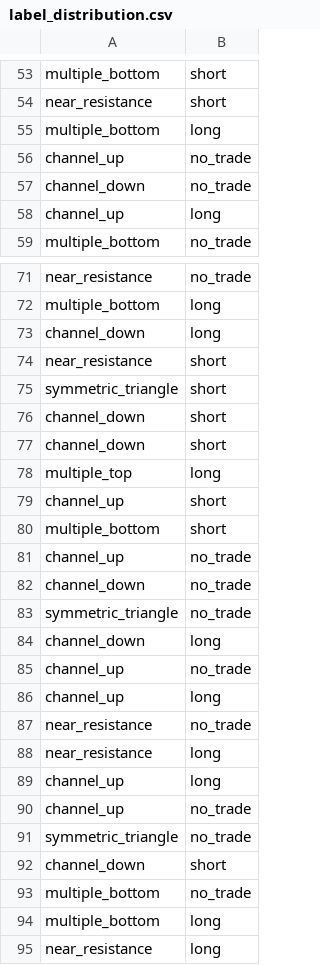
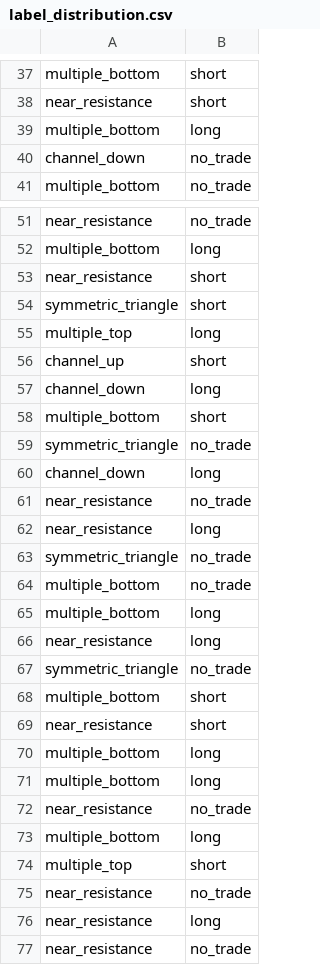
Before and after one commit to zaetae/regime-aware-ml-trading, a CSV file: regime-aware-ml-trading/outputs/label_distribution.csv, drawn as a sheet; only a part is shown, gaps mark what is left out; the shorter side is filled out with more unchanged rows; the diff covers the shown part only.

```diff
--- a/regime-aware-ml-trading/outputs/label_distribution.csv
+++ b/regime-aware-ml-trading/outputs/label_distribution.csv
@@ -55,5 +39,3 @@ near_resistance,short
 multiple_bottom,long
-channel_up,no_trade
 channel_down,no_trade
-channel_up,long
 multiple_bottom,no_trade
@@ -72,22 +52,13 @@ near_resistance,no_trade
 multiple_bottom,long
-channel_down,long
 near_resistance,short
 symmetric_triangle,short
-channel_down,short
-channel_down,short
 multiple_top,long
 channel_up,short
+channel_down,long
 multiple_bottom,short
-channel_up,no_trade
-channel_down,no_trade
 symmetric_triangle,no_trade
 channel_down,long
-channel_up,no_trade
-channel_up,long
 near_resistance,no_trade
 near_resistance,long
-channel_up,long
-channel_up,no_trade
 symmetric_triangle,no_trade
-channel_down,short
 multiple_bottom,no_trade
```
Also changed, not shown: 2 added rows, 74 removed rows and 1 edited cell elsewhere in this file, regime-aware-ml-trading/outputs/feature_anova_ranking.csv, regime-aware-ml-trading/outputs/feature_importance_rf.csv, 36 other files.
